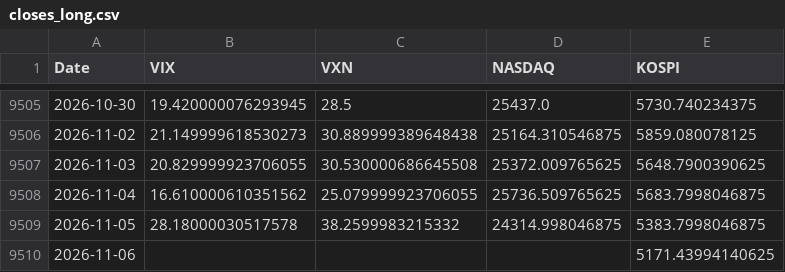
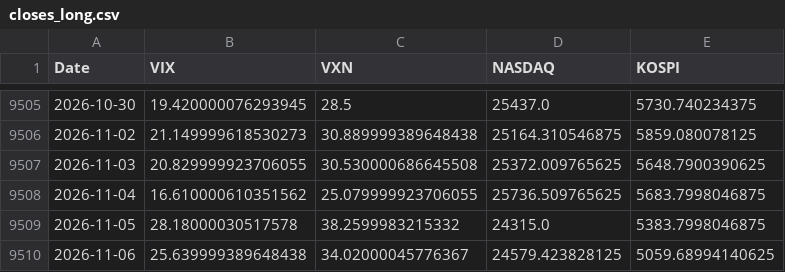
Before and after one commit to KIM0212DH/KIM0212DH, a CSV file: market_fear/data/closes_long.csv, drawn as a sheet; only a part is shown, gaps mark what is left out.

```diff
--- a/market_fear/data/closes_long.csv
+++ b/market_fear/data/closes_long.csv
@@ -9508,3 +9508,3 @@ Date,VIX,VXN,NASDAQ,KOSPI
 2026-11-04,16.610000610351562,25.079999923706055,25736.509765625,5683.7998046875
-2026-11-05,28.18000030517578,38.2599983215332,24314.998046875,5383.7998046875
-2026-11-06,,,,5171.43994140625
+2026-11-05,28.18000030517578,38.2599983215332,24315.0,5383.7998046875
+2026-11-06,25.639999389648438,34.02000045776367,24579.423828125,5059.68994140625
```
Also changed, not shown: market_fear/data/closes_5y.csv.
